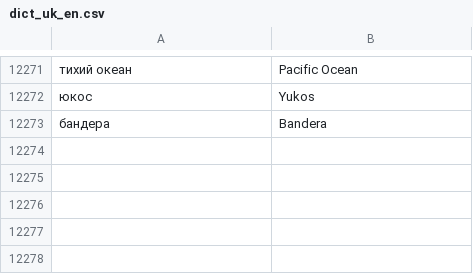
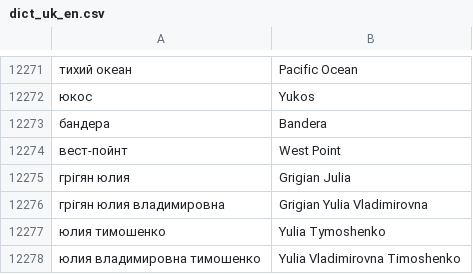
Before and after one commit to usc-isi-i2/gaia-ta2pipeline, a CSV file: dictionaries/dict_uk_en.csv, drawn as a sheet; only a part is shown, gaps mark what is left out; the diff names each change by its address in the sheet, - before the commit and + after, or states it on an @@ line.

Commit message:
Updated dictionaries

```diff
--- a/dictionaries/dict_uk_en.csv
+++ b/dictionaries/dict_uk_en.csv
+row 12274: вест-пойнт | West Point
+row 12275: грігян юлия | Grigian Julia
+row 12276: грігян юлия владимировна | Grigian Yulia Vladimirovna
+row 12277: юлия тимошенко | Yulia Tymoshenko
+row 12278: юлия владимировна тимошенко | Yulia Vladimirovna Timoshenko
```
Also changed, not shown: dictionaries/dict_ru_en.csv.
